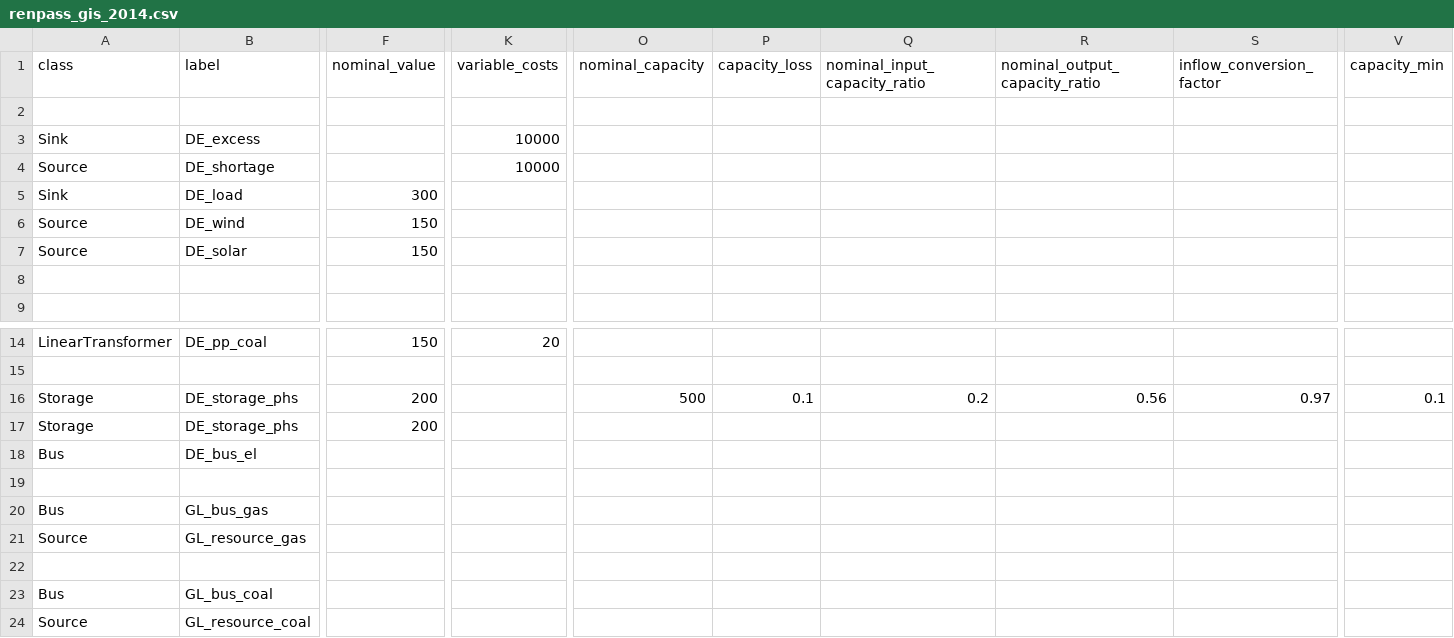
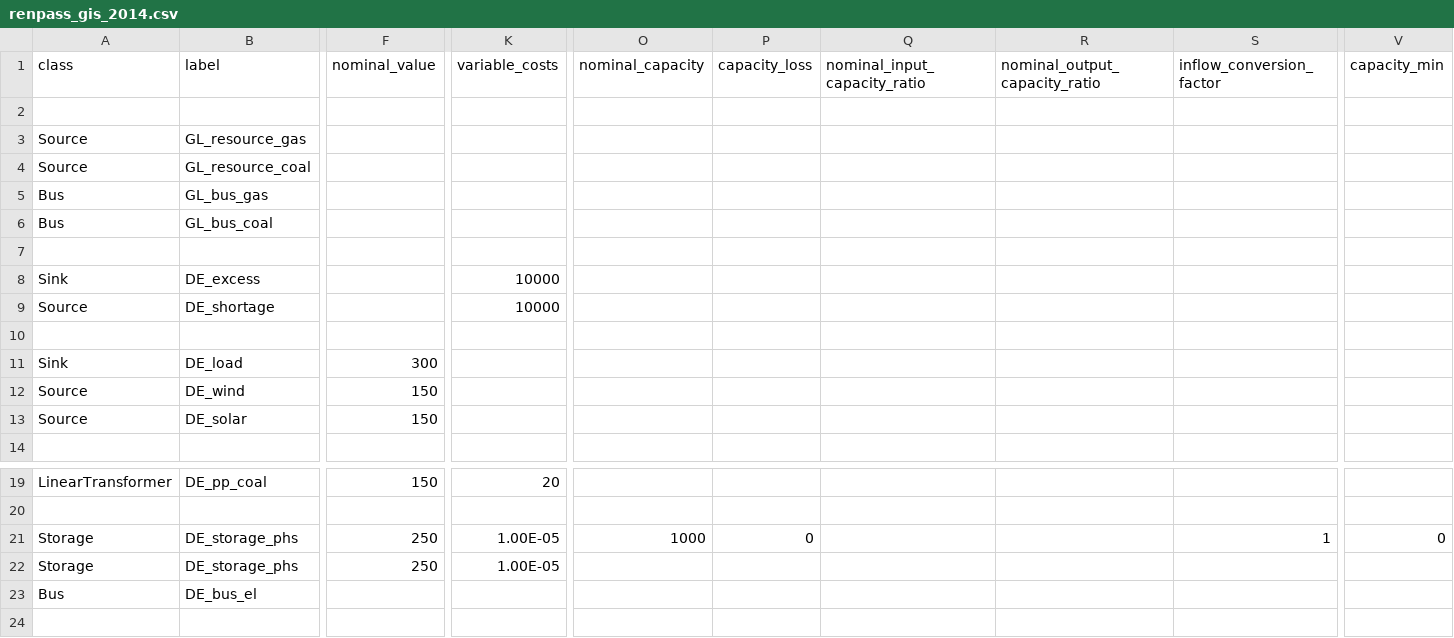
Before and after one commit to oemof/oemof-solph, a CSV file: examples/solph/nodes_from_csv/renpass_gis_2014.csv, drawn as a sheet; only a part is shown, gaps mark what is left out; removed rows and columns are numbered as before the commit, all else as after; rows hold the shown columns only; the diff names each change by its address in the sheet, - before the commit and + after, or states it on an @@ line.

```diff
--- a/examples/solph/nodes_from_csv/renpass_gis_2014.csv
+++ b/examples/solph/nodes_from_csv/renpass_gis_2014.csv
@@ row 21 moved to row 3: Source @@
@@ row 24 moved to row 4: Source @@
@@ row 20 moved to row 5: Bus @@
@@ row 23 moved to row 6: Bus @@
+row 7: (empty)
+row 10: (empty)
-row 8: (empty)
-F21:F22 (nominal_value): 200
+F21:F22 (nominal_value): 250
-K21:K22 (variable_costs): (empty)
+K21:K22 (variable_costs): 1.00E-05
-O21 (nominal_capacity): 500
+O21 (nominal_capacity): 1000
-P21 (capacity_loss): 0.1
+P21 (capacity_loss): 0
-Q21 (nominal_input_capacity_ratio): 0.2
+Q21 (nominal_input_capacity_ratio): (empty)
-R21 (nominal_output_capacity_ratio): 0.56
+R21 (nominal_output_capacity_ratio): (empty)
-S21 (inflow_conversion_factor): 0.97
+S21 (inflow_conversion_factor): 1
-V21 (capacity_min): 0.1
+V21 (capacity_min): 0
-row 19: (empty)
-row 22: (empty)
```
Also changed, not shown: 1 other file.
